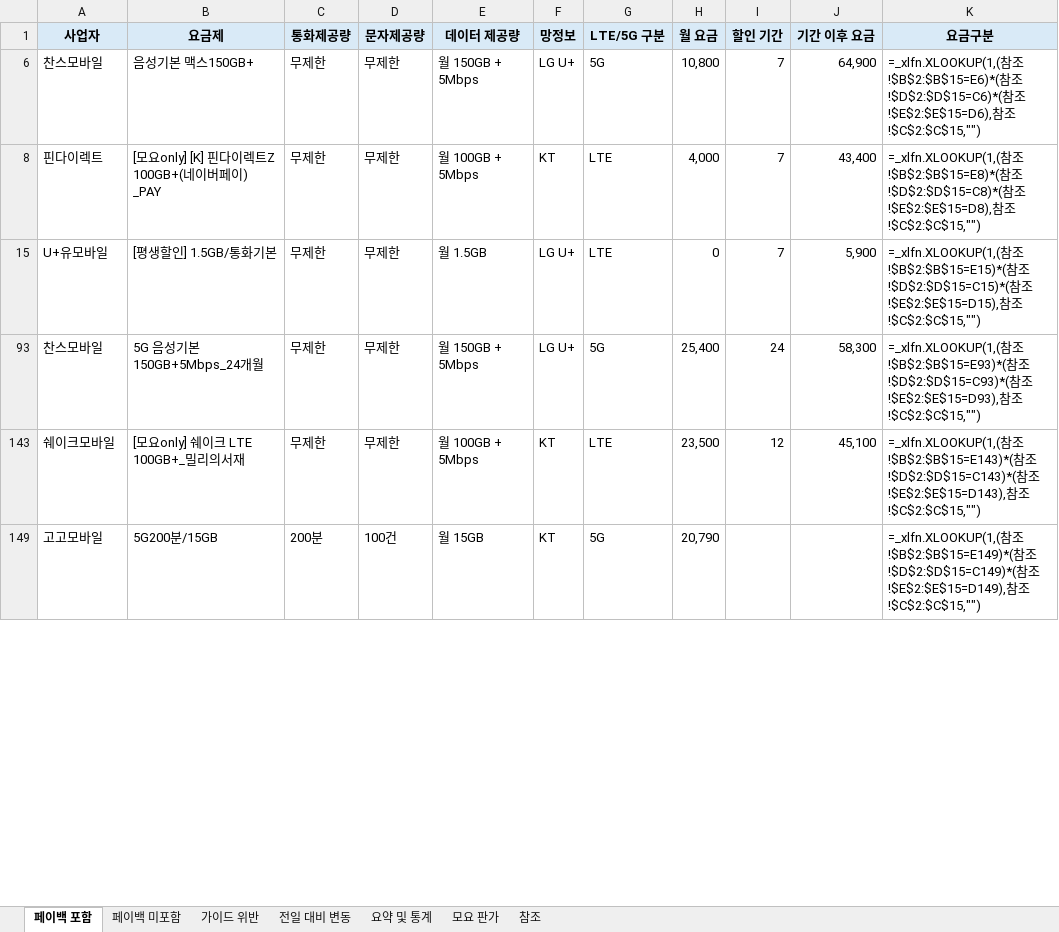
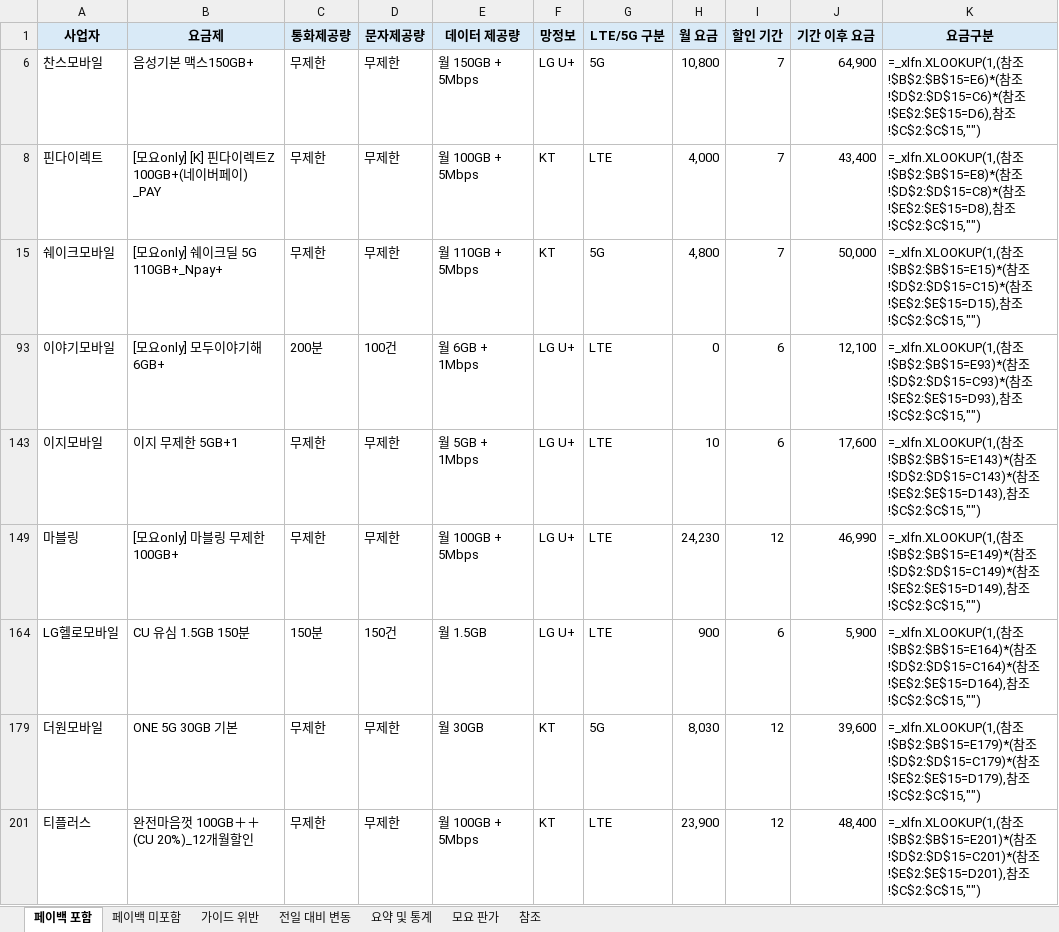
Before and after one commit to kjch444-sketchs/moyoplan-crawler, an Excel workbook: moyoplan_parsed_plans.xlsx, sheet 페이백 포함, drawn as a sheet; only a part is shown; values as stored, in another font and other column widths than the file's, no borders; formulas without a stored value are shown as written; removed rows and columns are numbered as before the commit, all else as after; the diff covers the shown part only; the diff names each change by its address in the sheet, - before the commit and + after, or states it on an @@ line.

```diff
--- a/moyoplan_parsed_plans.xlsx (sheet 페이백 포함)
+++ b/moyoplan_parsed_plans.xlsx (sheet 페이백 포함)
-row 15: U+유모바일 | [평생할인] 1.5GB/통화기본 | 무제한 | 무제한 | 월 1.5GB | LG U+ | LTE | 0 | 7 | 5,900 | =_xlfn.XLOOKUP(1,(참조!$B$2:$B$15=E15)*(참조!$D$2:$D$15=C15)*(참조!$E$2:$E$15=D15),참조!$C$2:$C$15,"")
-row 93: 찬스모바일 | 5G 음성기본 150GB+5Mbps_24개월 | 무제한 | 무제한 | 월 150GB + 5Mbps | LG U+ | 5G | 25,400 | 24 | 58,300 | =_xlfn.XLOOKUP(1,(참조!$B$2:$B$15=E93)*(참조!$D$2:$D$15=C93)*(참조!$E$2:$E$15=D93),참조!$C$2:$C$15,"")
+row 15: 쉐이크모바일 | [모요only] 쉐이크딜 5G 110GB+_Npay+ | 무제한 | 무제한 | 월 110GB + 5Mbps | KT | 5G | 4,800 | 7 | 50,000 | =_xlfn.XLOOKUP(1,(참조!$B$2:$B$15=E15)*(참조!$D$2:$D$15=C15)*(참조!$E$2:$E$15=D15),참조!$C$2:$C$15,"")
+row 93: 이야기모바일 | [모요only] 모두이야기해 6GB+ | 200분 | 100건 | 월 6GB + 1Mbps | LG U+ | LTE | 0 | 6 | 12,100 | =_xlfn.XLOOKUP(1,(참조!$B$2:$B$15=E93)*(참조!$D$2:$D$15=C93)*(참조!$E$2:$E$15=D93),참조!$C$2:$C$15,"")
+row 143: 이지모바일 | 이지 무제한 5GB+1 | 무제한 | 무제한 | 월 5GB + 1Mbps | LG U+ | LTE | 10 | 6 | 17,600 | =_xlfn.XLOOKUP(1,(참조!$B$2:$B$15=E143)*(참조!$D$2:$D$15=C143)*(참조!$E$2:$E$15=D143),참조!$C$2:$C$15,"")
+row 149: 마블링 | [모요only] 마블링 무제한 100GB+ | 무제한 | 무제한 | 월 100GB + 5Mbps | LG U+ | LTE | 24,230 | 12 | 46,990 | =_xlfn.XLOOKUP(1,(참조!$B$2:$B$15=E149)*(참조!$D$2:$D$15=C149)*(참조!$E$2:$E$15=D149),참조!$C$2:$C$15,"")
+row 164: LG헬로모바일 | CU 유심 1.5GB 150분 | 150분 | 150건 | 월 1.5GB | LG U+ | LTE | 900 | 6 | 5,900 | =_xlfn.XLOOKUP(1,(참조!$B$2:$B$15=E164)*(참조!$D$2:$D$15=C164)*(참조!$E$2:$E$15=D164),참조!$C$2:$C$15,"")
+row 179: 더원모바일 | ONE 5G 30GB 기본 | 무제한 | 무제한 | 월 30GB | KT | 5G | 8,030 | 12 | 39,600 | =_xlfn.XLOOKUP(1,(참조!$B$2:$B$15=E179)*(참조!$D$2:$D$15=C179)*(참조!$E$2:$E$15=D179),참조!$C$2:$C$15,"")
-A201 (사업자): 쉐이크모바일
+A201 (사업자): 티플러스
-B201 (요금제): [모요only] 쉐이크 LTE 100GB+_밀리의서재
+B201 (요금제): 완전마음껏 100GB＋＋(CU 20%)_12개월할인
-H201 (월 요금): 23,500
+H201 (월 요금): 23,900
-J201 (기간 이후 요금): 45,100
+J201 (기간 이후 요금): 48,400
-K201 (요금구분): …참조!$B$2:$B$15=E143)*(참조!$D$2:$D$15=C143)*(참조!$E$2:$E$15=D143),참조…
+K201 (요금구분): …참조!$B$2:$B$15=E201)*(참조!$D$2:$D$15=C201)*(참조!$E$2:$E$15=D201),참조…
-row 149: 고고모바일 | 5G200분/15GB | 200분 | 100건 | 월 15GB | KT | 5G | 20,790 |  |  | =_xlfn.XLOOKUP(1,(참조!$B$2:$B$15=E149)*(참조!$D$2:$D$15=C149)*(참조!$E$2:$E$15=D149),참조!$C$2:$C$15,"")
```
Also changed, not shown: 14 added rows, 17 removed rows and 40 edited cells elsewhere in this sheet, sheet 전일 대비 변동, sheet 페이백 미포함, sheet 요약 및 통계, hidden cells.
